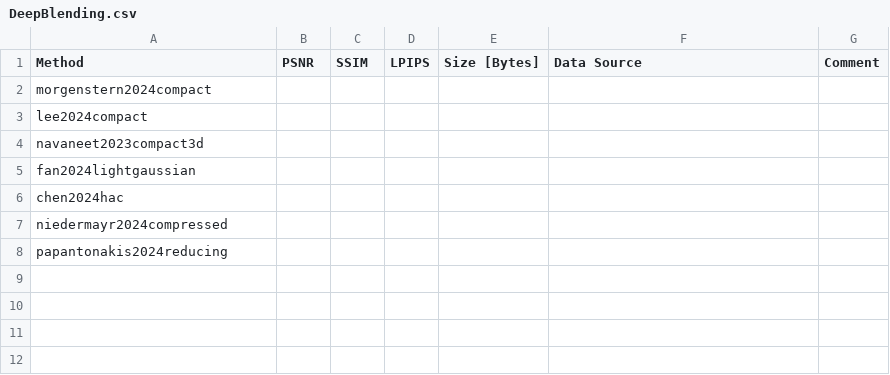
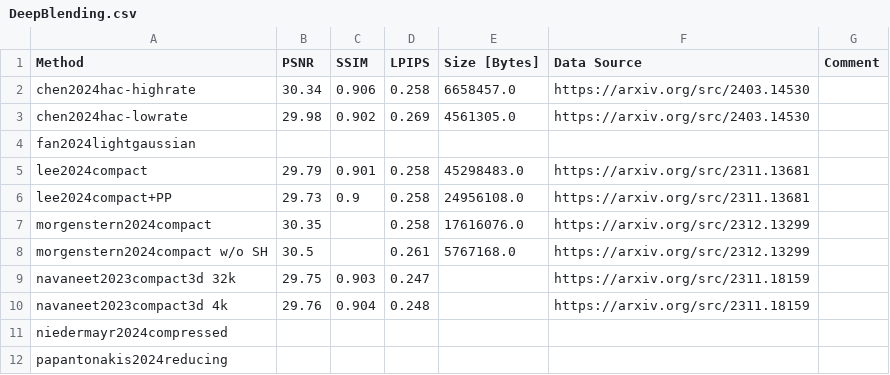
Before and after one commit to w-m/3dgs-compression-survey, a CSV file: results/DeepBlending.csv, drawn as a sheet; removed rows and columns are numbered as before the commit, all else as after; the diff names each change by its address in the sheet, - before the commit and + after, or states it on an @@ line.

```diff
--- a/results/DeepBlending.csv
+++ b/results/DeepBlending.csv
-row 2: morgenstern2024compact
-row 3: lee2024compact
-row 4: navaneet2023compact3d
+row 2: chen2024hac-highrate | 30.34 | 0.906 | 0.258 | 6658457.0 | https://arxiv.org/src/2403.14530
+row 3: chen2024hac-lowrate | 29.98 | 0.902 | 0.269 | 4561305.0 | https://arxiv.org/src/2403.14530
-row 6: chen2024hac
+row 5: lee2024compact | 29.79 | 0.901 | 0.258 | 45298483.0 | https://arxiv.org/src/2311.13681
+row 6: lee2024compact+PP | 29.73 | 0.9 | 0.258 | 24956108.0 | https://arxiv.org/src/2311.13681
+row 7: morgenstern2024compact | 30.35 |  | 0.258 | 17616076.0 | https://arxiv.org/src/2312.13299
+row 8: morgenstern2024compact w/o SH | 30.5 |  | 0.261 | 5767168.0 | https://arxiv.org/src/2312.13299
+row 9: navaneet2023compact3d 32k | 29.75 | 0.903 | 0.247 |  | https://arxiv.org/src/2311.18159
+row 10: navaneet2023compact3d 4k | 29.76 | 0.904 | 0.248 |  | https://arxiv.org/src/2311.18159
```
Also changed, not shown: results/MipNeRF360.csv, results/SyntheticNeRF.csv, 1 other file.
